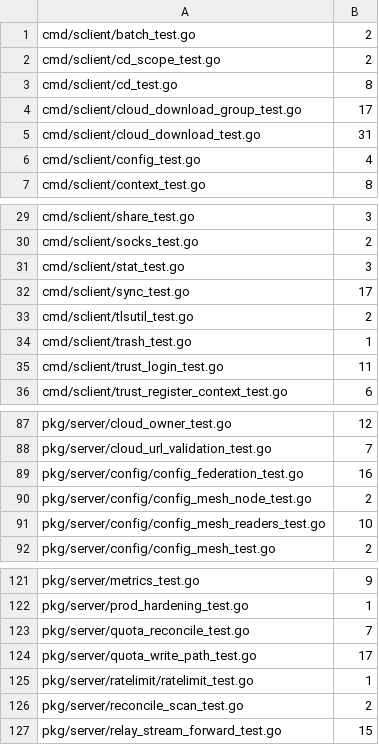
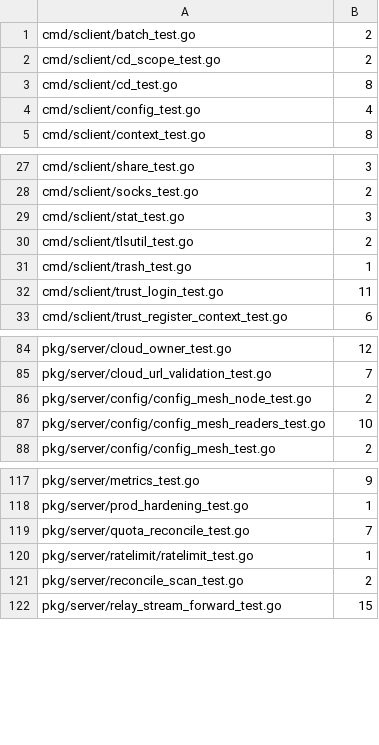
Before and after one commit to cocomhub/sproxy, a TSV file: internal/archcheck/serial_budgets.tsv, drawn as a sheet; only a part is shown, gaps mark what is left out.

Commit message:
test(perf): R18 串行批次 4 并行化 98 例（1524→1426）
能力：5 个文件的 98 个串行用例改并行，R18 串行总量 1524→1426。

背景：延续批次 1–3 口径；本批引入「按函数体判据跳过」的机械筛选——凡函数体含
`t.Chdir`/`os.Chdir`/`t.Setenv`/`os.Setenv`/`os.Stdout`/`os.Stderr`/`synctest.` 的用例一律跳过
（前二者与 `t.Parallel()` 互斥，后二者属全局状态/虚拟时钟气泡）。

改动要点：
- 加 t.Parallel：cmd/sclient/sync_test.go（17）、cmd/sclient/cloud_download_test.go（31，跳过 2 个 t.Chdir）、
  cmd/sclient/cloud_download_group_test.go（17，跳过 1 个 t.Chdir）、pkg/server/quota_write_path_test.go（17）、
  pkg/server/config/config_federation_test.go（16）。
- internal/archcheck/serial_budgets.tsv：重生成（1524→1426，净 −98）。

验证证据：
- go test -race -count=2 逐包通过：./cmd/sclient/（16.1s）、./pkg/server/config/（2.5s）、./pkg/server/（99.8s）。
- go test ./internal/archcheck/ 全绿（串行 1426）。
- golangci-lint 0 issues；gofmt 干净。

```diff
--- a/internal/archcheck/serial_budgets.tsv
+++ b/internal/archcheck/serial_budgets.tsv
@@ -3,4 +3,2 @@ cmd/sclient/cd_scope_test.go	2
 cmd/sclient/cd_test.go	8
-cmd/sclient/cloud_download_group_test.go	17
-cmd/sclient/cloud_download_test.go	31
 cmd/sclient/config_test.go	4
@@ -31,3 +29,2 @@ cmd/sclient/socks_test.go	2
 cmd/sclient/stat_test.go	3
-cmd/sclient/sync_test.go	17
 cmd/sclient/tlsutil_test.go	2
@@ -88,3 +85,2 @@ pkg/server/cloud_owner_test.go	12
 pkg/server/cloud_url_validation_test.go	7
-pkg/server/config/config_federation_test.go	16
 pkg/server/config/config_mesh_node_test.go	2
@@ -123,3 +119,2 @@ pkg/server/prod_hardening_test.go	1
 pkg/server/quota_reconcile_test.go	7
-pkg/server/quota_write_path_test.go	17
 pkg/server/ratelimit/ratelimit_test.go	1
```
Also changed, not shown: 5 other files.
